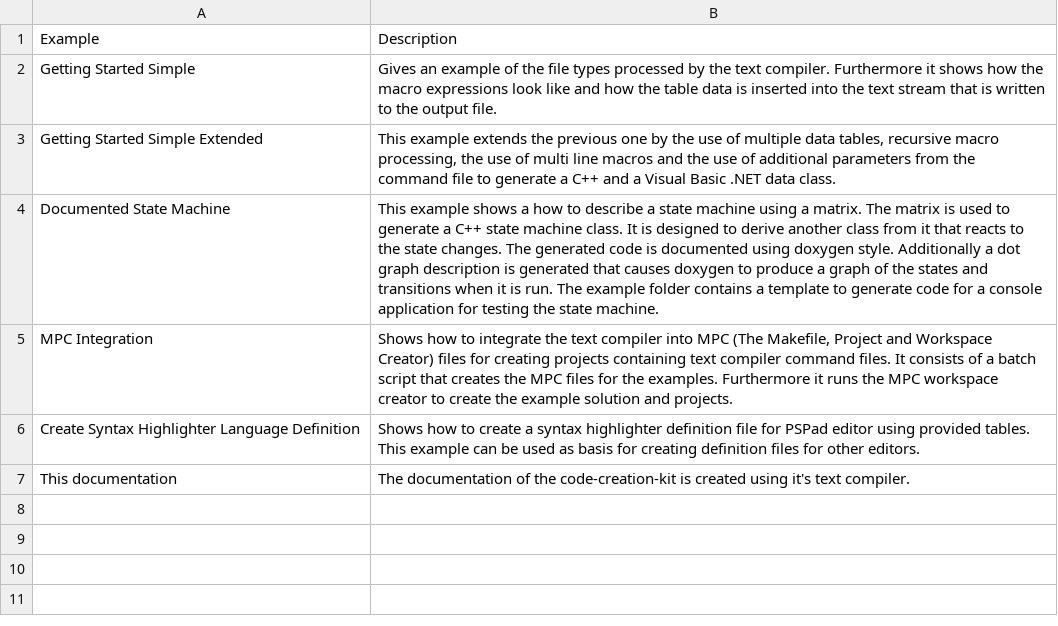
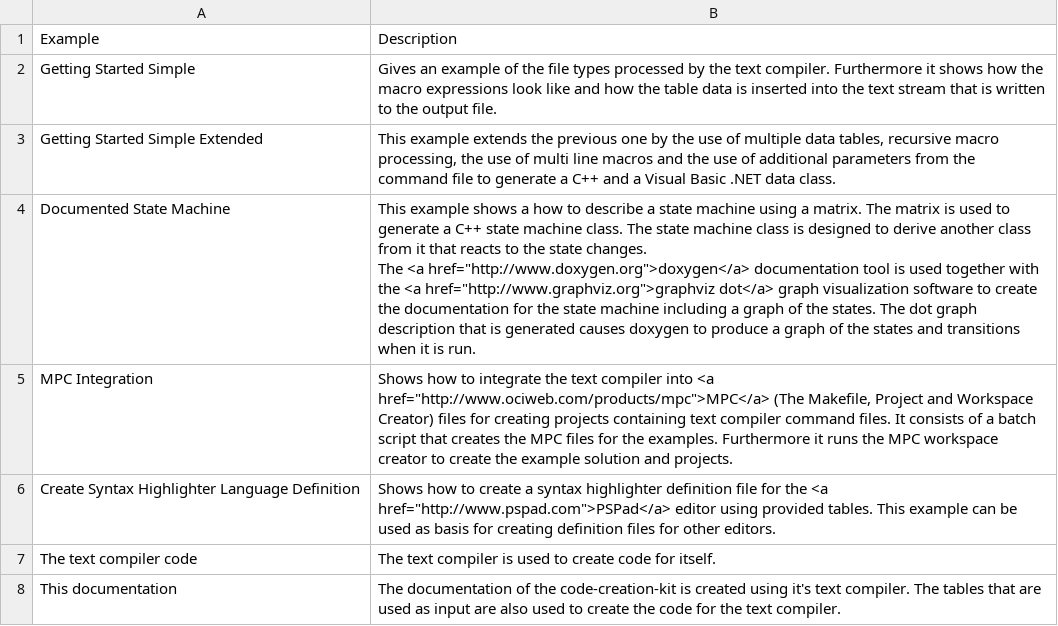
Before and after one commit to squeakycode/code-creation-kit, a CSV file: docsource/list_of_examples.csv, drawn as a sheet.

```diff
--- a/docsource/list_of_examples.csv
+++ b/docsource/list_of_examples.csv
@@ -3,5 +3,7 @@ Getting Started Simple;Gives an example of the file types processed by the text
 Getting Started Simple Extended;This example extends the previous one by the use of multiple data tables, recursive macro processing, the use of multi line macros and the use of additional parameters from the command file to generate a C++ and a Visual Basic .NET data class.
-Documented State Machine;This example shows a how to describe a state machine using a matrix. The matrix is used to generate a C++ state machine class. It is designed to derive another class from it that reacts to the state changes. The generated code is documented using doxygen style. Additionally a dot graph description is generated that causes doxygen to produce a graph of the states and transitions when it is run. The example folder contains a template to generate code for a console application for testing the state machine.
-MPC Integration;Shows how to integrate the text compiler into MPC (The Makefile, Project and Workspace Creator) files for creating projects containing text compiler command files. It consists of a batch script that creates the MPC files for the examples. Furthermore it runs the MPC workspace creator to create the example solution and projects.
-Create Syntax Highlighter Language Definition;Shows how to create a syntax highlighter definition file for PSPad editor using provided tables. This example can be used as basis for creating definition files for other editors.
-This documentation;The documentation of the code-creation-kit is created using it's text compiler.
+Documented State Machine;"This example shows a how to describe a state machine using a matrix. The matrix is used to generate a C++ state machine class. The state machine class is designed to derive another class from it that reacts to the state changes.
+The <a href=""http://www.doxygen.org"">doxygen</a> documentation tool is used together with the <a href=""http://www.graphviz.org"">graphviz dot</a> graph visualization software to create the documentation for the state machine including a graph of the states. The dot graph description that is generated causes doxygen to produce a graph of the states and transitions when it is run."
+MPC Integration;"Shows how to integrate the text compiler into <a href=""http://www.ociweb.com/products/mpc"">MPC</a> (The Makefile, Project and Workspace Creator) files for creating projects containing text compiler command files. It consists of a batch script that creates the MPC files for the examples. Furthermore it runs the MPC workspace creator to create the example solution and projects."
+Create Syntax Highlighter Language Definition;"Shows how to create a syntax highlighter definition file for the <a href=""http://www.pspad.com"">PSPad</a> editor using provided tables. This example can be used as basis for creating definition files for other editors."
+The text compiler code;The text compiler is used to create code for itself.
+This documentation;The documentation of the code-creation-kit is created using it's text compiler. The tables that are used as input are also used to create the code for the text compiler.
```
Also changed, not shown: docsource/getting_started.csv, docsource/index.csv, 3 other files.
